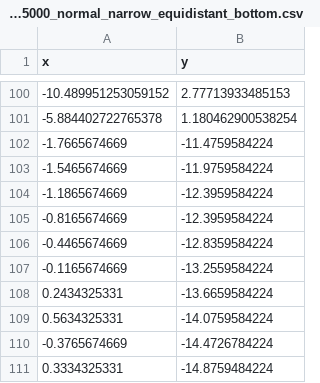
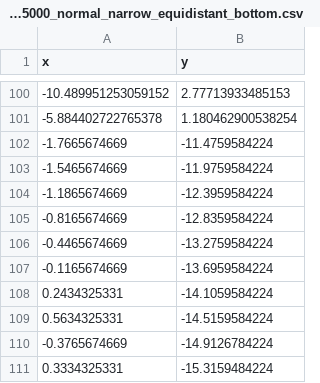
Before and after one commit to TiagoSilva22102750/TiagoSilva22102750.github.io, a CSV file: bottom-narrow-equidistant/data_0,5000_normal_narrow_equidistant_bottom.csv, drawn as a sheet; only a part is shown, gaps mark what is left out.

```diff
--- a/bottom-narrow-equidistant/data_0,5000_normal_narrow_equidistant_bottom.csv
+++ b/bottom-narrow-equidistant/data_0,5000_normal_narrow_equidistant_bottom.csv
@@ -104,8 +104,8 @@ x,y
 -1.1865674669,-12.3959584224
--0.8165674669,-12.3959584224
--0.4465674669,-12.8359584224
--0.1165674669,-13.2559584224
-0.2434325331,-13.6659584224
-0.5634325331,-14.0759584224
--0.3765674669,-14.4726784224
-0.3334325331,-14.8759484224
+-0.8165674669,-12.8359584224
+-0.4465674669,-13.2759584224
+-0.1165674669,-13.6959584224
+0.2434325331,-14.1059584224
+0.5634325331,-14.5159584224
+-0.3765674669,-14.9126784224
+0.3334325331,-15.3159484224
```
Also changed, not shown: 2 other files.
